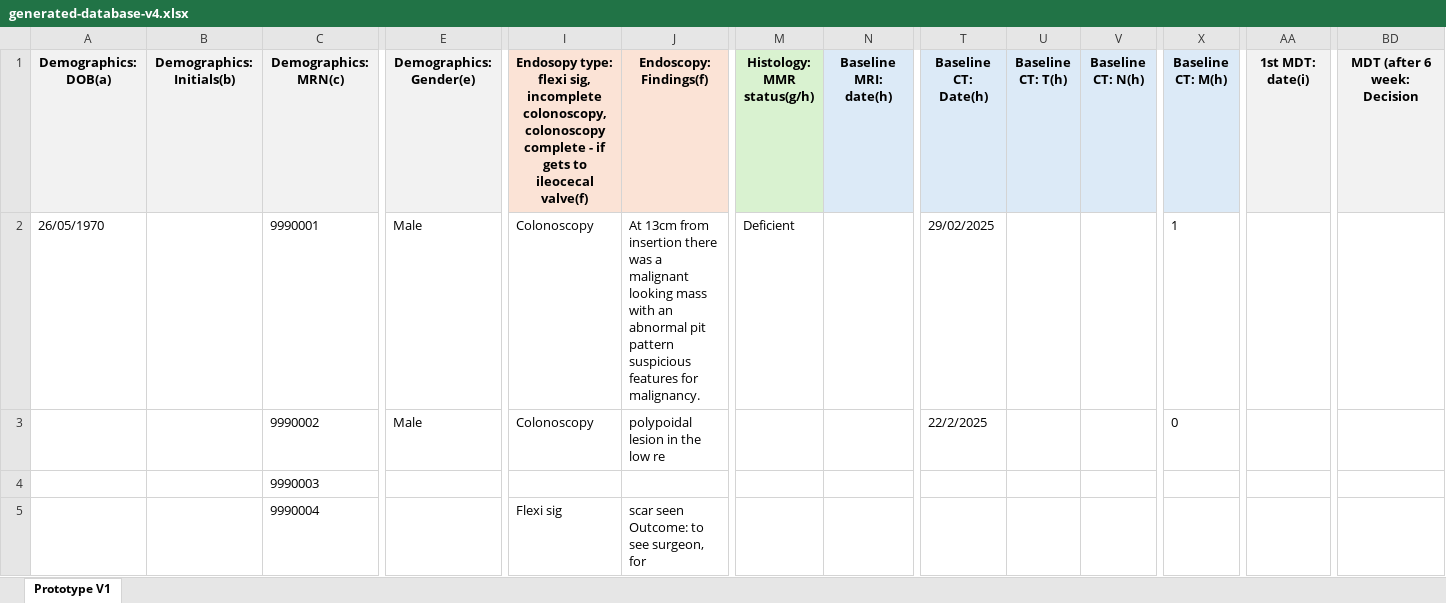
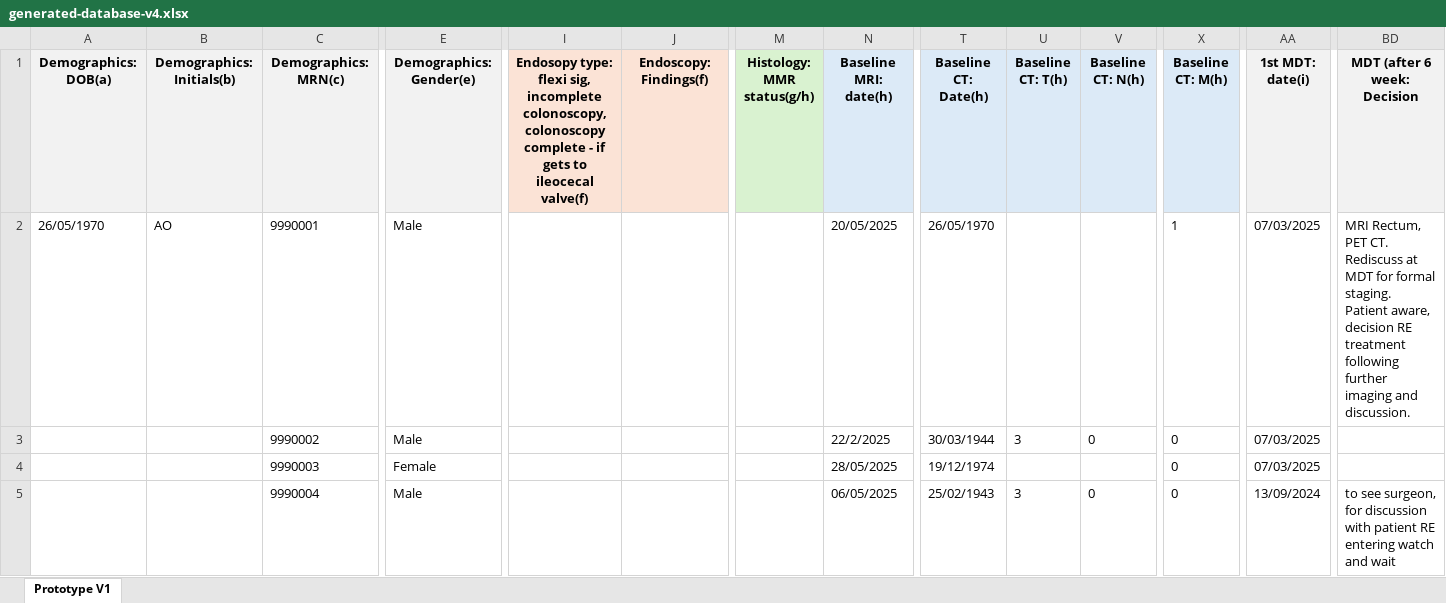
Before and after one commit to pritishrv/Clinical_AI_Extraction_Pipeline, an Excel workbook: OCR-NER-Pipeline-v3/output/generated-database-v4.xlsx, sheet Prototype V1, drawn as a sheet; only a part is shown, gaps mark what is left out; values as stored, in another font and other column widths than the file's, no borders; the diff covers the shown part only; the diff names each change by its address in the sheet, - before the commit and + after, or states it on an @@ line.

```diff
--- a/OCR-NER-Pipeline-v3/output/generated-database-v4.xlsx (sheet Prototype V1)
+++ b/OCR-NER-Pipeline-v3/output/generated-database-v4.xlsx (sheet Prototype V1)
-B2 (Demographics: Initials(b)): (empty)
+B2 (Demographics: Initials(b)): AO
-I2:I3: Colonoscopy
+I2:I3: (empty)
-J2 (Endoscopy: Findings(f)): At 13cm from insertion there was a malignant looking mass with an abnormal pit pattern suspicious features for malignancy.
+J2 (Endoscopy: Findings(f)): (empty)
-M2 (Histology: MMR status(g/h)): Deficient
+M2 (Histology: MMR status(g/h)): (empty)
-N2 (Baseline MRI: date(h)): (empty)
+N2 (Baseline MRI: date(h)): 20/05/2025
-T2 (Baseline CT: Date(h)): 29/02/2025
+T2 (Baseline CT: Date(h)): 26/05/1970
-AA2:AA4 (1st MDT: date(i)): (empty)
+AA2:AA4 (1st MDT: date(i)): 07/03/2025
-BD2 (MDT (after 6 week: Decision): (empty)
+BD2 (MDT (after 6 week: Decision): MRI Rectum, PET CT. Rediscuss at MDT for formal staging. Patient aware, decision RE treatment following further imaging and discussion.
-J3 (Endoscopy: Findings(f)): polypoidal lesion in the low re
+J3 (Endoscopy: Findings(f)): (empty)
-N3 (Baseline MRI: date(h)): (empty)
+N3 (Baseline MRI: date(h)): 22/2/2025
-T3 (Baseline CT: Date(h)): 22/2/2025
+T3 (Baseline CT: Date(h)): 30/03/1944
-U3 (Baseline CT: T(h)): (empty)
+U3 (Baseline CT: T(h)): 3
-V3 (Baseline CT: N(h)): (empty)
+V3 (Baseline CT: N(h)): 0
-E4 (Demographics: Gender(e)): (empty)
+E4 (Demographics: Gender(e)): Female
-N4 (Baseline MRI: date(h)): (empty)
+N4 (Baseline MRI: date(h)): 28/05/2025
-T4 (Baseline CT: Date(h)): (empty)
+T4 (Baseline CT: Date(h)): 19/12/1974
-X4:X5 (Baseline CT: M(h)): (empty)
+X4:X5 (Baseline CT: M(h)): 0
-E5 (Demographics: Gender(e)): (empty)
+E5 (Demographics: Gender(e)): Male
-I5: Flexi sig
+I5: (empty)
-J5 (Endoscopy: Findings(f)): scar seen Outcome: to see surgeon, for
+J5 (Endoscopy: Findings(f)): (empty)
-N5 (Baseline MRI: date(h)): (empty)
+N5 (Baseline MRI: date(h)): 06/05/2025
-T5 (Baseline CT: Date(h)): (empty)
+T5 (Baseline CT: Date(h)): 25/02/1943
-U5 (Baseline CT: T(h)): (empty)
+U5 (Baseline CT: T(h)): 3
-V5 (Baseline CT: N(h)): (empty)
+V5 (Baseline CT: N(h)): 0
-AA5 (1st MDT: date(i)): (empty)
+AA5 (1st MDT: date(i)): 13/09/2024
-BD5 (MDT (after 6 week: Decision): (empty)
+BD5 (MDT (after 6 week: Decision): to see surgeon, for discussion with patient RE entering watch and wait
```
Also changed, not shown: 1 added row, 1 removed row and 347 edited cells elsewhere in this sheet, 54 other files.
